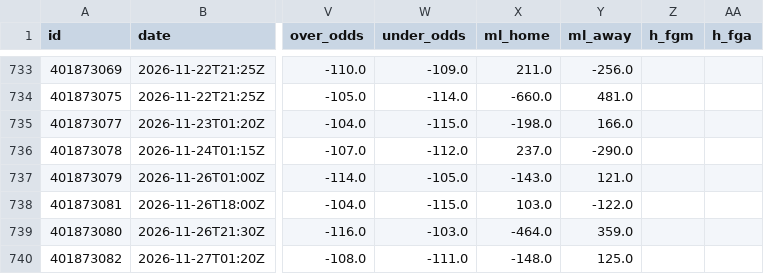
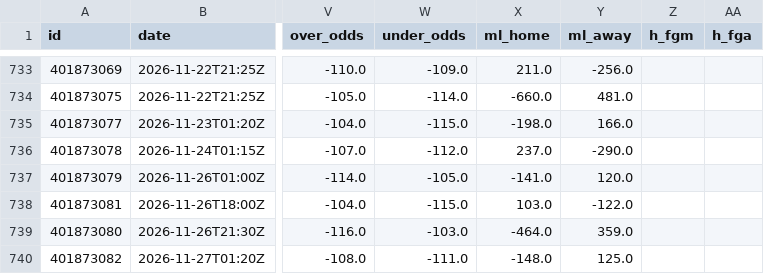
Before and after one commit to bradyaubuchon/cbb-model, a CSV file: data/nfl/games.csv, drawn as a sheet; only a part is shown, gaps mark what is left out; the diff names each change by its address in the sheet, - before the commit and + after, or states it on an @@ line.

```diff
--- a/data/nfl/games.csv
+++ b/data/nfl/games.csv
-X737 (ml_home): -143.0
+X737 (ml_home): -141.0
-Y737 (ml_away): 121.0
+Y737 (ml_away): 120.0
```
Also changed, not shown: data/nba/games.csv, 17 other files.
